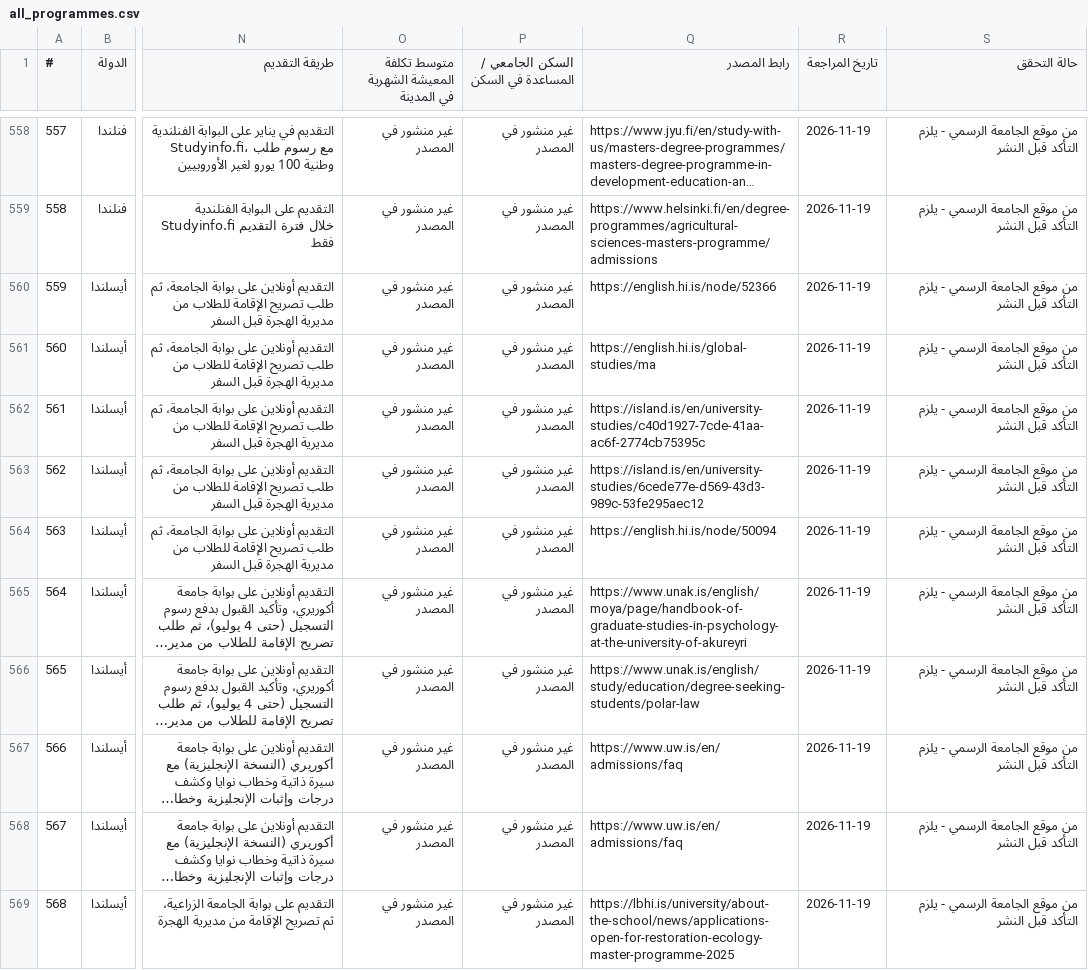
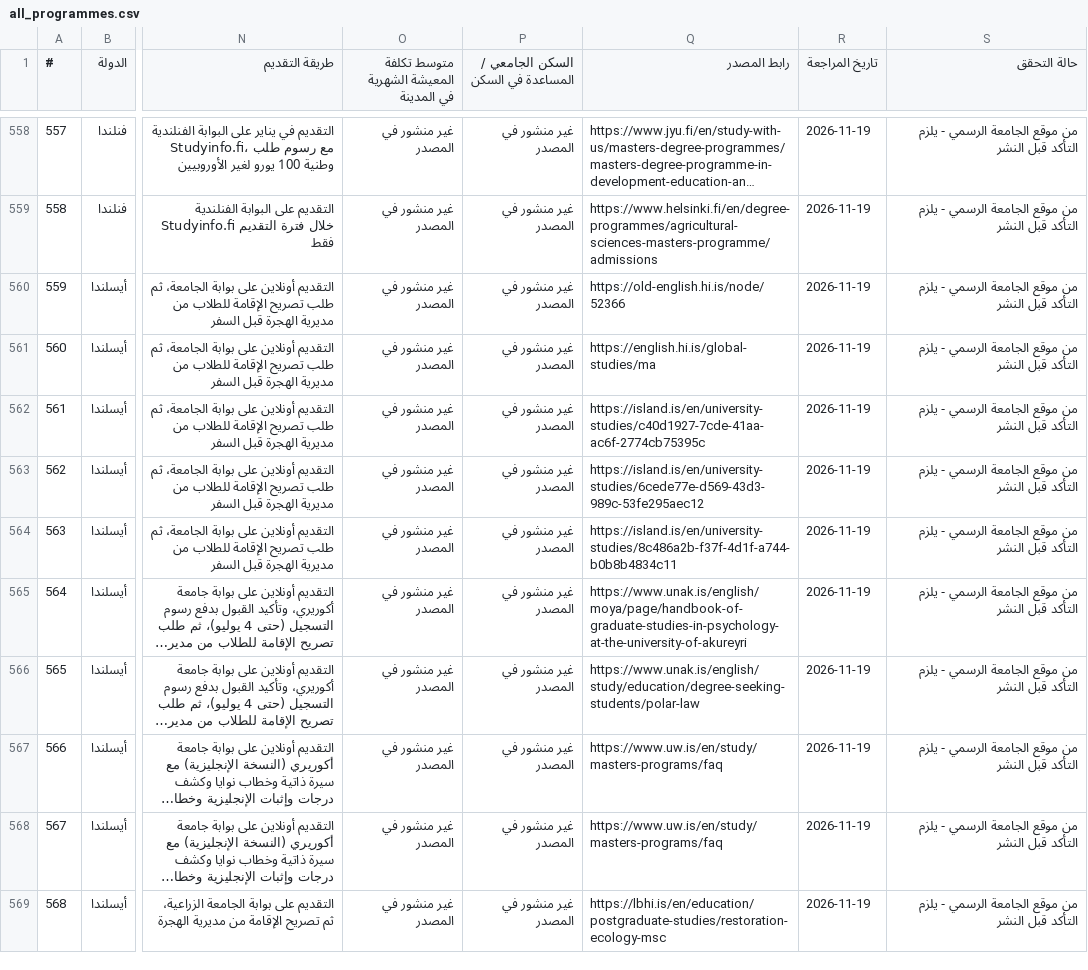
Before and after one commit to timelmallah-cpu/mynewgate, a CSV file: data/programmes/all_programmes.csv, drawn as a sheet; only a part is shown, gaps mark what is left out; long unchanged cells end in …; the diff names each change by its address in the sheet, - before the commit and + after, or states it on an @@ line.

```diff
--- a/data/programmes/all_programmes.csv
+++ b/data/programmes/all_programmes.csv
-Q560 (رابط المصدر): https://english.hi.is/node/52366
+Q560 (رابط المصدر): https://old-english.hi.is/node/52366
-Q564 (رابط المصدر): https://english.hi.is/node/50094
+Q564 (رابط المصدر): https://island.is/en/university-studies/8c486a2b-f37f-4d1f-a744-b0b8b4834c11
-Q567:Q568 (رابط المصدر): https://www.uw.is/en/admissions/faq
+Q567:Q568 (رابط المصدر): https://www.uw.is/en/study/masters-programs/faq
-Q569 (رابط المصدر): https://lbhi.is/university/about-the-school/news/applications-open-for-restoration-ecology-master-programme-2025
+Q569 (رابط المصدر): https://lbhi.is/en/education/postgraduate-studies/restoration-ecology-msc
```
Also changed, not shown: data/programme_links.csv, data/programmes/iceland.csv, 1 other file.
